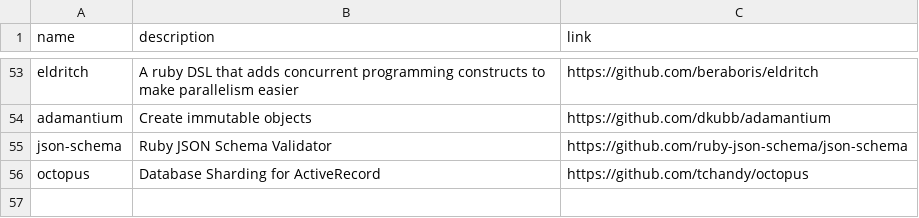
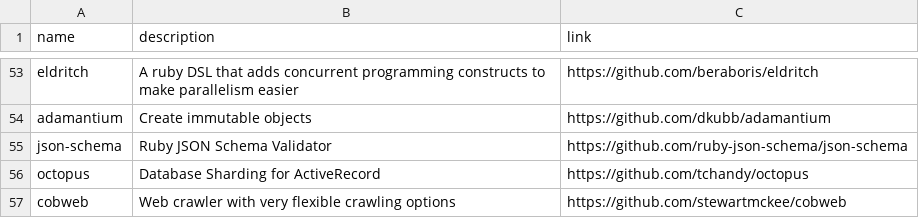
Before and after one commit to gregory/jouets, a CSV file: gems.csv, drawn as a sheet; only a part is shown, gaps mark what is left out.

Commit message:
Update gems.csv

```diff
--- a/gems.csv
+++ b/gems.csv
@@ -56 +56,2 @@ json-schema, Ruby JSON Schema Validator, https://github.com/ruby-json-schema/jso
 octopus, Database Sharding for ActiveRecord, https://github.com/tchandy/octopus
+cobweb, Web crawler with very flexible crawling options, https://github.com/stewartmckee/cobweb
```
